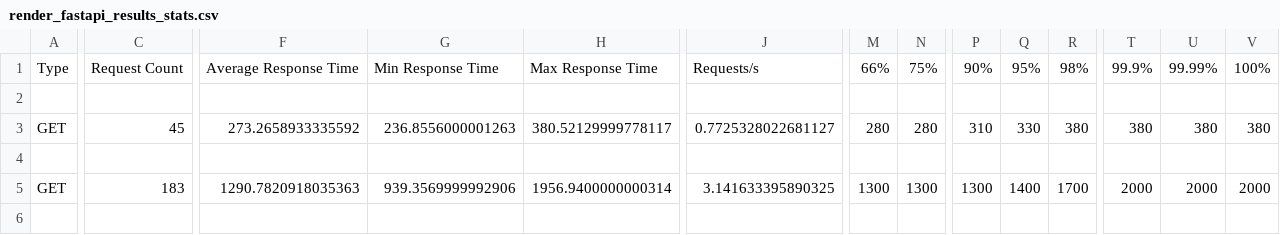
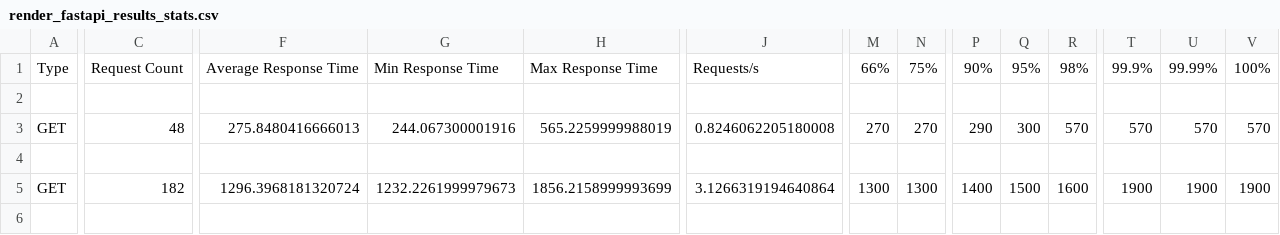
Before and after one commit to santhoshkumar7507/Crud-Backend-App, a CSV file: render_fastapi_results_stats.csv, drawn as a sheet; only a part is shown, gaps mark what is left out; the diff covers the shown part only; the diff names each change by its address in the sheet, - before the commit and + after, or states it on an @@ line.

```diff
--- a/render_fastapi_results_stats.csv
+++ b/render_fastapi_results_stats.csv
-C3: 45
+C3: 48
-F3: 273.2658933335592
+F3: 275.8480416666013
-G3: 236.8556000001263
+G3: 244.067300001916
-H3: 380.52129999778117
+H3: 565.2259999988019
-J3: 0.7725328022681127
+J3: 0.8246062205180008
-M3: 280
+M3: 270
-N3: 280
+N3: 270
-P3: 310
+P3: 290
-Q3: 330
+Q3: 300
-R3: 380
+R3: 570
-T3: 380
+T3: 570
-U3: 380
+U3: 570
-V3: 380
+V3: 570
-C5: 183
+C5: 182
-F5: 1290.7820918035363
+F5: 1296.3968181320724
-G5: 939.3569999992906
+G5: 1232.2261999979673
-H5: 1956.9400000000314
+H5: 1856.2158999993699
-J5: 3.141633395890325
+J5: 3.1266319194640864
-P5: 1300
+P5: 1400
-Q5: 1400
+Q5: 1500
-R5: 1700
+R5: 1600
-T5: 2000
+T5: 1900
-U5: 2000
+U5: 1900
-V5: 2000
+V5: 1900
```
Also changed, not shown: 2 added rows, 2 removed rows and 21 edited cells elsewhere in this file, render_fastapi_results_stats_history.csv, 2 other files.
